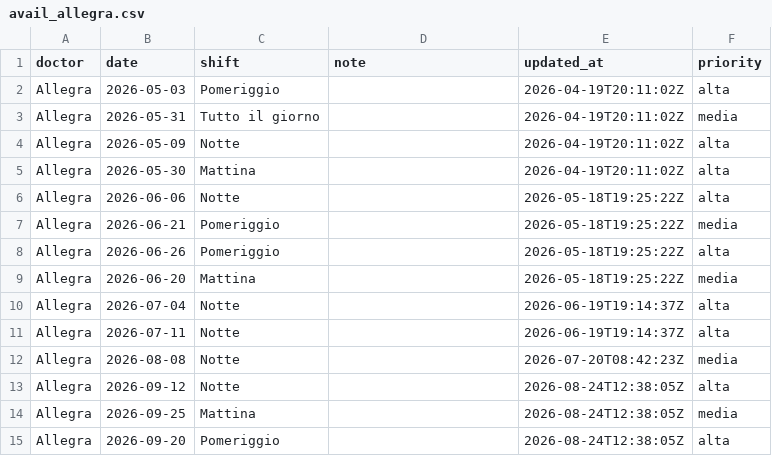
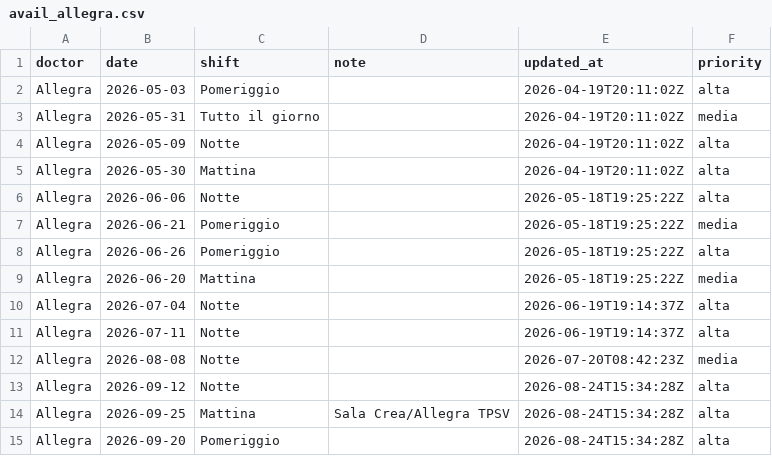
Before and after one commit to rlicordari/Turni-ind, a CSV file: data/availability/avail_allegra.csv, drawn as a sheet.

Commit message:
Update availability: Allegra (2026-08-24T15:34:28Z)

```diff
--- a/data/availability/avail_allegra.csv
+++ b/data/availability/avail_allegra.csv
@@ -12,4 +12,4 @@ Allegra,2026-07-11,Notte,,2026-06-19T19:14:37Z,alta
 Allegra,2026-08-08,Notte,,2026-07-20T08:42:23Z,media
-Allegra,2026-09-12,Notte,,2026-08-24T12:38:05Z,alta
-Allegra,2026-09-25,Mattina,,2026-08-24T12:38:05Z,media
-Allegra,2026-09-20,Pomeriggio,,2026-08-24T12:38:05Z,alta
+Allegra,2026-09-12,Notte,,2026-08-24T15:34:28Z,alta
+Allegra,2026-09-25,Mattina,Sala Crea/Allegra TPSV,2026-08-24T15:34:28Z,alta
+Allegra,2026-09-20,Pomeriggio,,2026-08-24T15:34:28Z,alta
```
